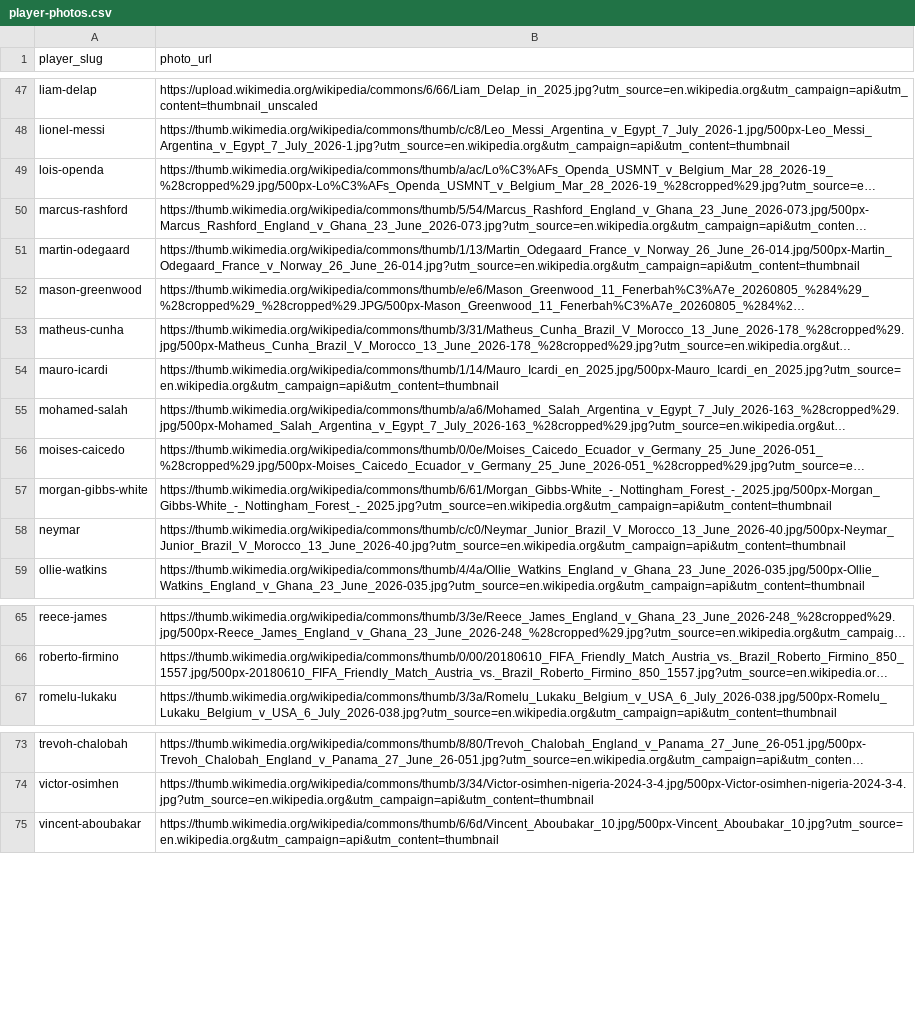
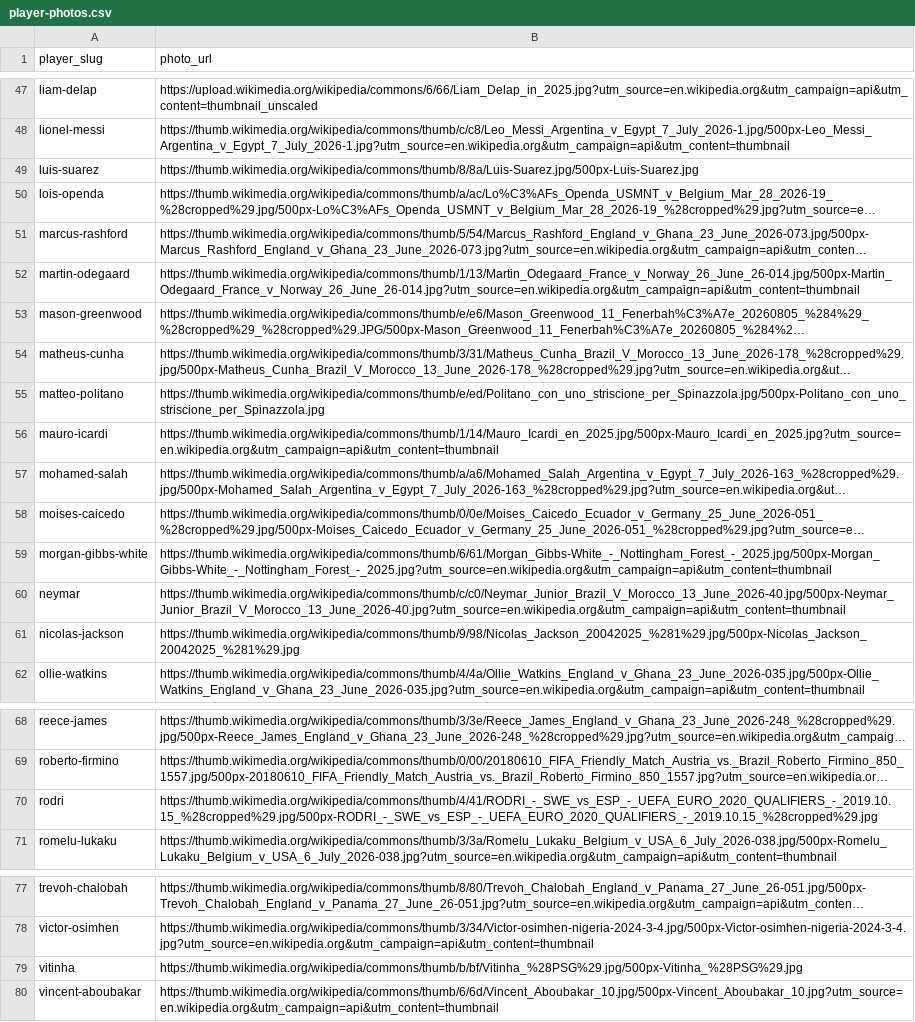
Before and after one commit to oobaretin/soccer-pay, a CSV file: data/player-photos.csv, drawn as a sheet; only a part is shown, gaps mark what is left out; long unchanged cells end in …; the diff names each change by its address in the sheet, - before the commit and + after, or states it on an @@ line.

```diff
--- a/data/player-photos.csv
+++ b/data/player-photos.csv
+row 49: luis-suarez | https://thumb.wikimedia.org/wikipedia/commons/thumb/8/8a/Luis-Suarez.jpg/500px-Luis-Suarez.jpg
+row 55: matteo-politano | https://thumb.wikimedia.org/wikipedia/commons/thumb/e/ed/Politano_con_uno_striscione_per_Spinazzola.jpg/500px-Politano_con_uno_striscione_per_Spinazzola.jpg
+row 61: nicolas-jackson | https://thumb.wikimedia.org/wikipedia/commons/thumb/9/98/Nicolas_Jackson_20042025_%281%29.jpg/500px-Nicolas_Jackson_20042025_%281%29.jpg
+row 70: rodri | https://thumb.wikimedia.org/wikipedia/commons/thumb/4/41/RODRI_-_SWE_vs_ESP_-_UEFA_EURO_2020_QUALIFIERS_-_2019.10.15_%28cropped%29.jpg/500px-RODRI_-_SWE_vs_ESP_-_UEFA_EURO_2020_QUALIFIERS_-_2019.10.15_%28cropped%29.jpg
+row 79: vitinha | https://thumb.wikimedia.org/wikipedia/commons/thumb/b/bf/Vitinha_%28PSG%29.jpg/500px-Vitinha_%28PSG%29.jpg
```
Also changed, not shown: 1 other file.
